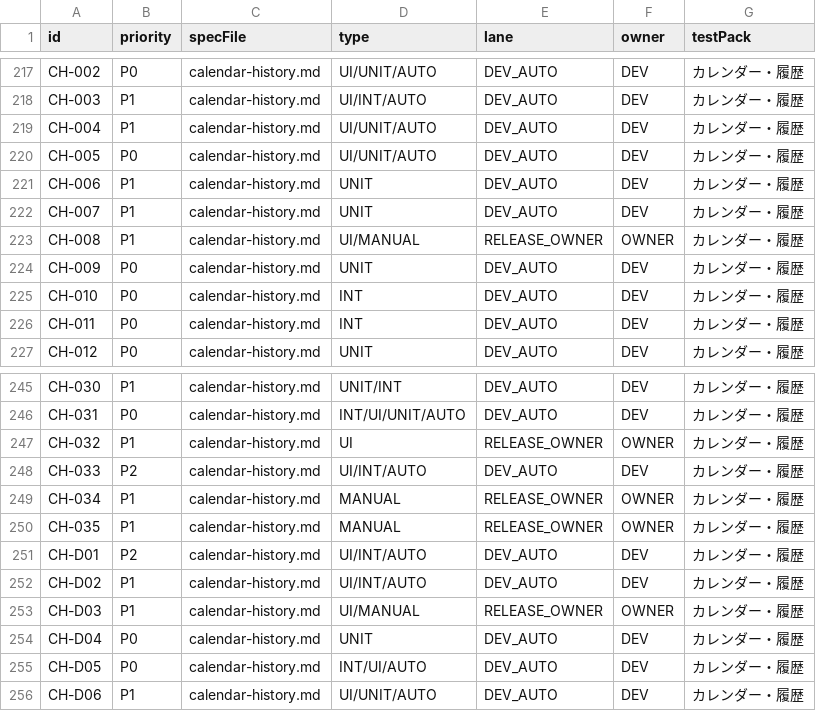
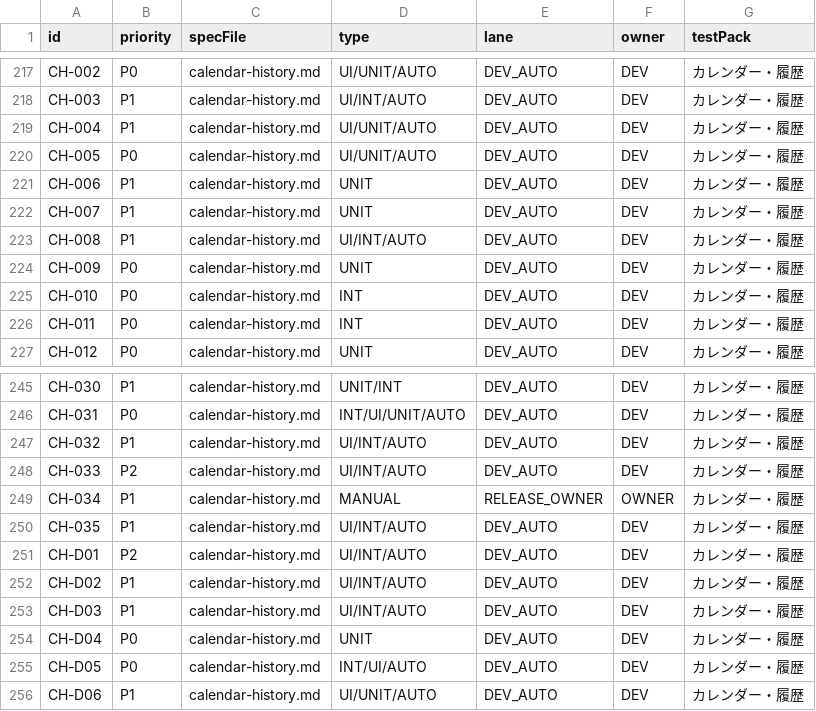
Before and after one commit to Sakemotti/MATA, a TSV file: .agents/test-specs/initial-release-assignments.tsv, drawn as a sheet; only a part is shown, gaps mark what is left out.

```diff
--- a/.agents/test-specs/initial-release-assignments.tsv
+++ b/.agents/test-specs/initial-release-assignments.tsv
@@ -222,3 +222,3 @@ CH-006	P1	calendar-history.md	UNIT	DEV_AUTO	DEV	カレンダー・履歴
 CH-007	P1	calendar-history.md	UNIT	DEV_AUTO	DEV	カレンダー・履歴
-CH-008	P1	calendar-history.md	UI/MANUAL	RELEASE_OWNER	OWNER	カレンダー・履歴
+CH-008	P1	calendar-history.md	UI/INT/AUTO	DEV_AUTO	DEV	カレンダー・履歴
 CH-009	P0	calendar-history.md	UNIT	DEV_AUTO	DEV	カレンダー・履歴
@@ -246,9 +246,9 @@ CH-030	P1	calendar-history.md	UNIT/INT	DEV_AUTO	DEV	カレンダー・履歴
 CH-031	P0	calendar-history.md	INT/UI/UNIT/AUTO	DEV_AUTO	DEV	カレンダー・履歴
-CH-032	P1	calendar-history.md	UI	RELEASE_OWNER	OWNER	カレンダー・履歴
+CH-032	P1	calendar-history.md	UI/INT/AUTO	DEV_AUTO	DEV	カレンダー・履歴
 CH-033	P2	calendar-history.md	UI/INT/AUTO	DEV_AUTO	DEV	カレンダー・履歴
 CH-034	P1	calendar-history.md	MANUAL	RELEASE_OWNER	OWNER	カレンダー・履歴
-CH-035	P1	calendar-history.md	MANUAL	RELEASE_OWNER	OWNER	カレンダー・履歴
+CH-035	P1	calendar-history.md	UI/INT/AUTO	DEV_AUTO	DEV	カレンダー・履歴
 CH-D01	P2	calendar-history.md	UI/INT/AUTO	DEV_AUTO	DEV	カレンダー・履歴
 CH-D02	P1	calendar-history.md	UI/INT/AUTO	DEV_AUTO	DEV	カレンダー・履歴
-CH-D03	P1	calendar-history.md	UI/MANUAL	RELEASE_OWNER	OWNER	カレンダー・履歴
+CH-D03	P1	calendar-history.md	UI/INT/AUTO	DEV_AUTO	DEV	カレンダー・履歴
 CH-D04	P0	calendar-history.md	UNIT	DEV_AUTO	DEV	カレンダー・履歴
```
Also changed, not shown: .agents/test-specs/automated-test-evidence.tsv, .agents/test-specs/initial-release-results.tsv, 4 other files.
